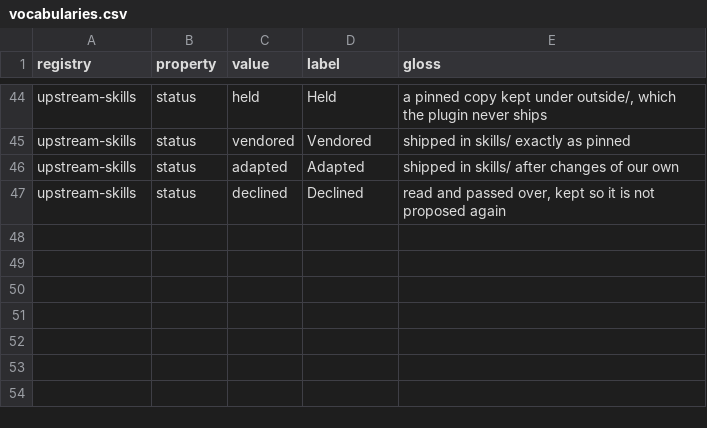
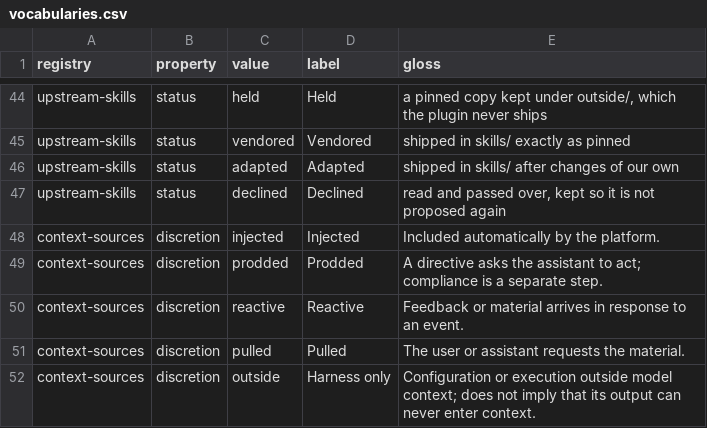
Before and after one commit to mehrlander/web-tools, a CSV file: docs/vocabularies.csv, drawn as a sheet; only a part is shown, gaps mark what is left out.

```diff
--- a/docs/vocabularies.csv
+++ b/docs/vocabularies.csv
@@ -47 +47,6 @@ upstream-skills,status,adapted,Adapted,shipped in skills/ after changes of our o
 upstream-skills,status,declined,Declined,"read and passed over, kept so it is not proposed again"
+context-sources,discretion,injected,Injected,Included automatically by the platform.
+context-sources,discretion,prodded,Prodded,A directive asks the assistant to act; compliance is a separate step.
+context-sources,discretion,reactive,Reactive,Feedback or material arrives in response to an event.
+context-sources,discretion,pulled,Pulled,The user or assistant requests the material.
+context-sources,discretion,outside,Harness only,Configuration or execution outside model context; does not imply that its output can never enter context.
```
Also changed, not shown: docs/context-sources.csv, docs/harness.csv, 9 other files.
